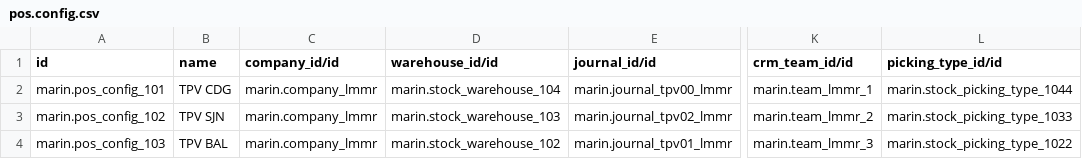
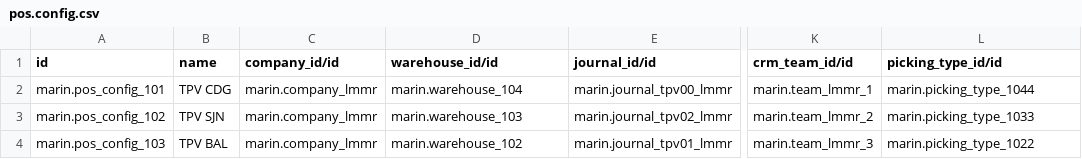
Before and after one commit to robertoCabreraAgro/addons_custom, a CSV file: marin/data/pos.config.csv, drawn as a sheet; only a part is shown, gaps mark what is left out; the diff names each change by its address in the sheet, - before the commit and + after, or states it on an @@ line.

```diff
--- a/marin/data/pos.config.csv
+++ b/marin/data/pos.config.csv
-D2 (warehouse_id/id): marin.stock_warehouse_104
+D2 (warehouse_id/id): marin.warehouse_104
-L2 (picking_type_id/id): marin.stock_picking_type_1044
+L2 (picking_type_id/id): marin.picking_type_1044
-D3 (warehouse_id/id): marin.stock_warehouse_103
+D3 (warehouse_id/id): marin.warehouse_103
-L3 (picking_type_id/id): marin.stock_picking_type_1033
+L3 (picking_type_id/id): marin.picking_type_1033
-D4 (warehouse_id/id): marin.stock_warehouse_102
+D4 (warehouse_id/id): marin.warehouse_102
-L4 (picking_type_id/id): marin.stock_picking_type_1022
+L4 (picking_type_id/id): marin.picking_type_1022
```
Also changed, not shown: marin/data/stock.picking.type.csv, marin/data/stock.rule.csv, 3 other files.
